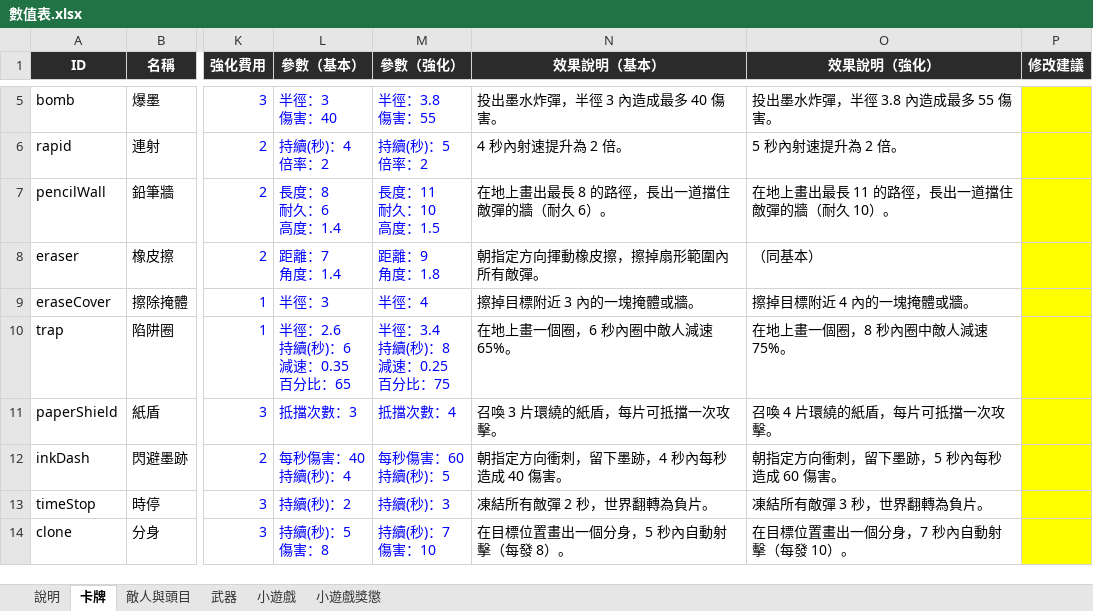
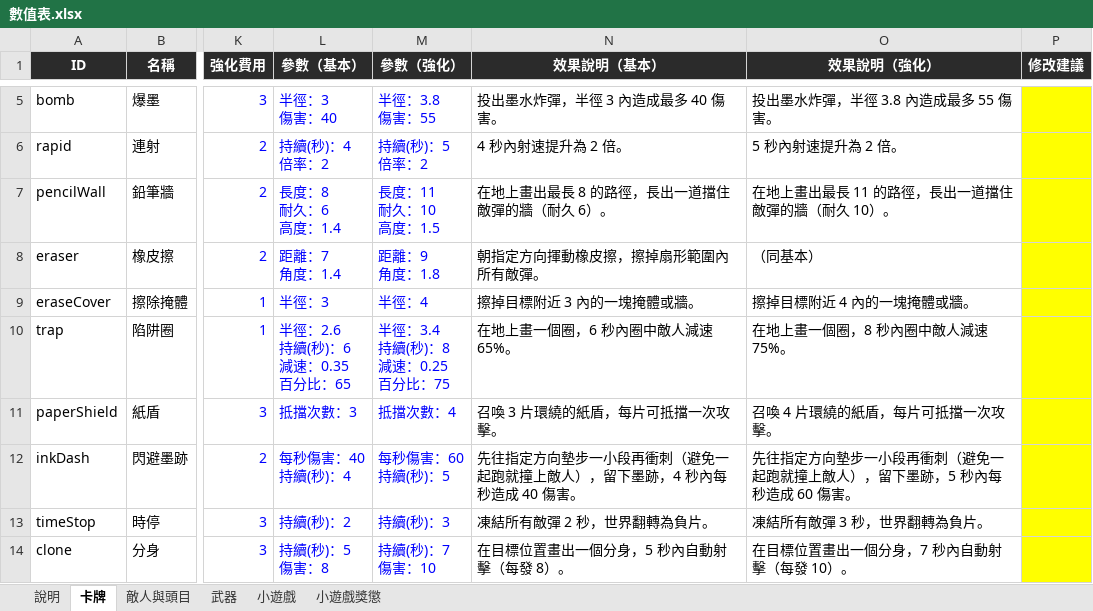
Before and after one commit to archie-30/FALLINK, an Excel workbook: 數值表.xlsx, sheet 卡牌, drawn as a sheet; only a part is shown, gaps mark what is left out; values as stored, in another font and other column widths than the file's, no borders; charts and pictures not drawn; the diff names each change by its address in the sheet, - before the commit and + after, or states it on an @@ line.

```diff
--- a/數值表.xlsx (sheet 卡牌)
+++ b/數值表.xlsx (sheet 卡牌)
-N12 (效果說明（基本）): 朝指定方向衝刺，留下墨跡，4 秒內每秒造成 40 傷害。
+N12 (效果說明（基本）): 先往指定方向墊步一小段再衝刺（避免一起跑就撞上敵人），留下墨跡，4 秒內每秒造成 40 傷害。
-O12 (效果說明（強化）): 朝指定方向衝刺，留下墨跡，5 秒內每秒造成 60 傷害。
+O12 (效果說明（強化）): 先往指定方向墊步一小段再衝刺（避免一起跑就撞上敵人），留下墨跡，5 秒內每秒造成 60 傷害。
```
Also changed, not shown: sheet 武器, 27 other files.
